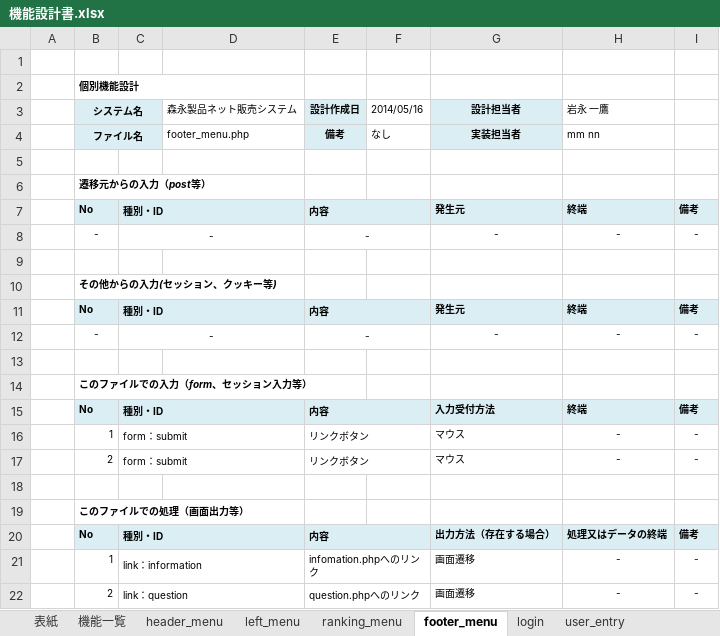
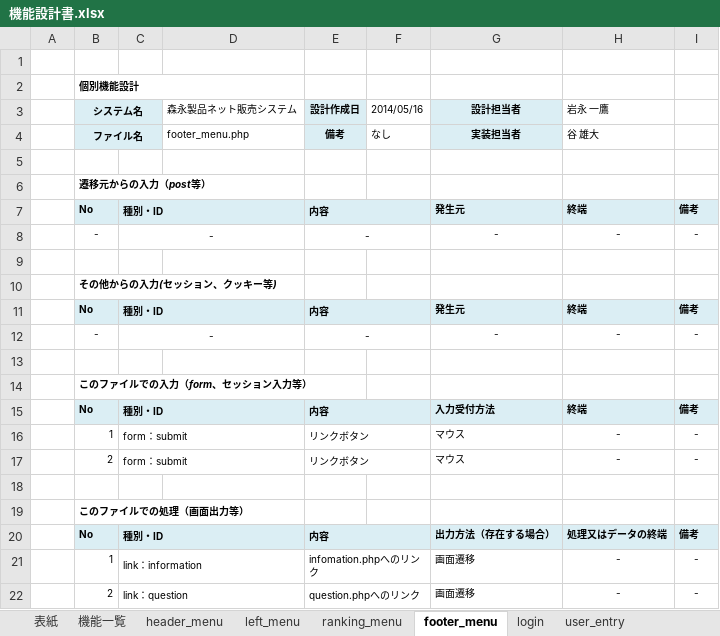
Before and after one commit to Dulcis/Document, an Excel workbook: 機能設計書.xlsx, sheet footer_menu, drawn as a sheet; values as stored, in another font and other column widths than the file's, no borders; the diff names each change by its address in the sheet, - before the commit and + after, or states it on an @@ line.

```diff
--- a/機能設計書.xlsx (sheet footer_menu)
+++ b/機能設計書.xlsx (sheet footer_menu)
-H4 (岩永 一鷹): mm nn
+H4 (岩永 一鷹): 谷 雄大
```
Also changed, not shown: sheet 機能一覧, sheet ranking_menu, sheet left_menu, sheet header_menu, sheet item_select, sheet buy_history, 6 more sheets, DB設計書.xlsx.
